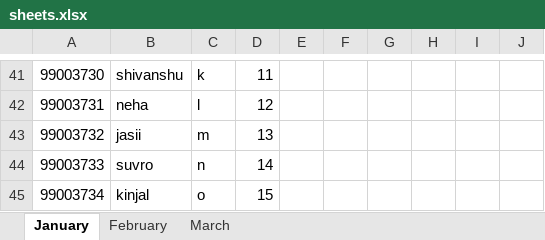
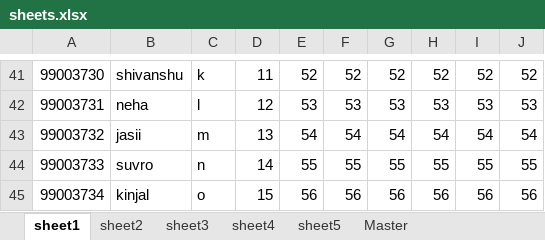
Before and after one commit to 99003738/Python_Practice, an Excel workbook: Practice_problem/sheets.xlsx, sheet sheet1, drawn as a sheet; only a part is shown, gaps mark what is left out; values as stored, in another font and other column widths than the file's, no borders; the diff covers the shown part only; the diff names each change by its address in the sheet, - before the commit and + after, or states it on an @@ line.

```diff
--- a/Practice_problem/sheets.xlsx (sheet sheet1)
+++ b/Practice_problem/sheets.xlsx (sheet sheet1)
-sheet tab: January
+sheet tab: sheet1
-sheet tab: February
+sheet tab: sheet2
-sheet tab: March
+sheet tab: sheet3
+sheet tab: sheet4
+sheet tab: sheet5
+sheet tab: Master
-E41: (empty)
+E41: 52
-F41: (empty)
+F41: 52
-G41: (empty)
+G41: 52
-H41: (empty)
+H41: 52
-I41: (empty)
+I41: 52
-J41: (empty)
+J41: 52
-E42: (empty)
+E42: 53
-F42: (empty)
+F42: 53
-G42: (empty)
+G42: 53
-H42: (empty)
+H42: 53
-I42: (empty)
+I42: 53
-J42: (empty)
+J42: 53
-E43: (empty)
+E43: 54
-F43: (empty)
+F43: 54
-G43: (empty)
+G43: 54
-H43: (empty)
+H43: 54
-I43: (empty)
+I43: 54
-J43: (empty)
+J43: 54
-E44: (empty)
+E44: 55
-F44: (empty)
+F44: 55
-G44: (empty)
+G44: 55
-H44: (empty)
+H44: 55
-I44: (empty)
+I44: 55
-J44: (empty)
+J44: 55
-E45: (empty)
+E45: 56
-F45: (empty)
+F45: 56
-G45: (empty)
+G45: 56
-H45: (empty)
+H45: 56
-I45: (empty)
+I45: 56
-J45: (empty)
+J45: 56
```
Also changed, not shown: 2 added rows, 2 removed rows and 60 edited cells elsewhere in this sheet, sheet sheet2, sheet sheet3, 2 other files.
